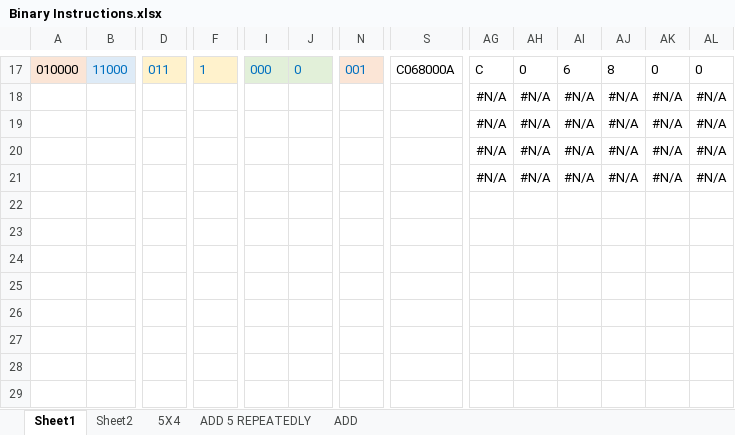
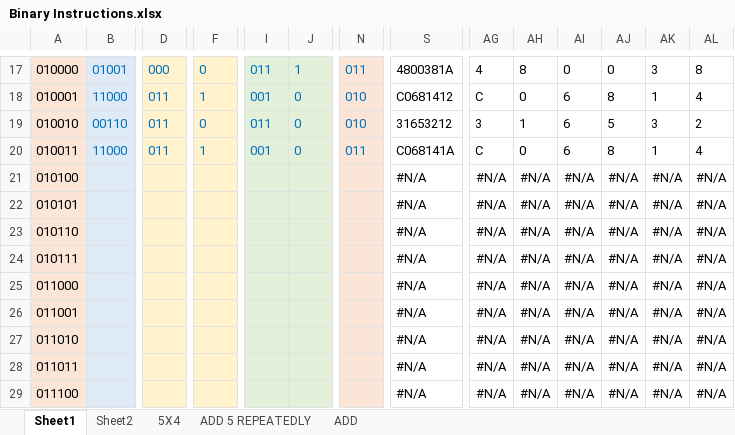
Before and after one commit to romanjan-das-2/CircuitDesign, an Excel workbook: Instructions/Binary Instructions.xlsx, sheet Sheet1, drawn as a sheet; only a part is shown, gaps mark what is left out; values as stored, in another font and other column widths than the file's, no borders; addresses are those after the commit; rows hold the shown columns only; the diff covers the shown part only; the diff names each change by its address in the sheet, - before the commit and + after, or states it on an @@ line.

```diff
--- a/Instructions/Binary Instructions.xlsx (sheet Sheet1)
+++ b/Instructions/Binary Instructions.xlsx (sheet Sheet1)
-B17: 11000
+B17: 01001
-D17: 011
+D17: 000
-F17: 1
+F17: 0
-I17: 000
+I17: 011
-J17: 0
+J17: 1
-N17: 001
+N17: 011
-S17: C068000A
+S17: 4800381A
-AG17: C
+AG17: 4
-AH17: 0
+AH17: 8
-AI17: 6
+AI17: 0
-AJ17: 8
+AJ17: 0
-AK17: 0
+AK17: 3
-AL17: 0
+AL17: 8
+row 18: 010001 | 11000 | 011 | 1 | 001 | 0 | 010 | C0681412 | C | 0 | 6 | 8 | 1 | 4
+row 19: 010010 | 00110 | 011 | 0 | 011 | 0 | 010 | 31653212 | 3 | 1 | 6 | 5 | 3 | 2
+row 20: 010011 | 11000 | 011 | 1 | 001 | 0 | 011 | C068141A | C | 0 | 6 | 8 | 1 | 4
-A21: (empty)
+A21: 010100
-A21:A24 fill: none
+A21:A24 fill: #FBE5D6
-B21:B24 fill: none
+B21:B24 fill: #DEEBF7
-D21:F24 fill: none
+D21:F24 fill: #FFF2CC
-I21:J24 fill: none
+I21:J24 fill: #E2F0D9
-N21:N24 fill: none
+N21:N24 fill: #FBE5D6
-S21:S24: (empty)
+S21:S24: #N/A
-A22: (empty)
+A22: 010101
-A23: (empty)
+A23: 010110
-A24: (empty)
+A24: 010111
+row 25: 011000 |  |  |  |  |  |  | #N/A | #N/A | #N/A | #N/A | #N/A | #N/A | #N/A
+row 26: 011001 |  |  |  |  |  |  | #N/A | #N/A | #N/A | #N/A | #N/A | #N/A | #N/A
+row 27: 011010 |  |  |  |  |  |  | #N/A | #N/A | #N/A | #N/A | #N/A | #N/A | #N/A
+row 28: 011011 |  |  |  |  |  |  | #N/A | #N/A | #N/A | #N/A | #N/A | #N/A | #N/A
+row 29: 011100 |  |  |  |  |  |  | #N/A | #N/A | #N/A | #N/A | #N/A | #N/A | #N/A
```
Also changed, not shown: 1 added row, 58 edited cells and cell formats elsewhere in this sheet, formulas that keep their value, 2 other files.
